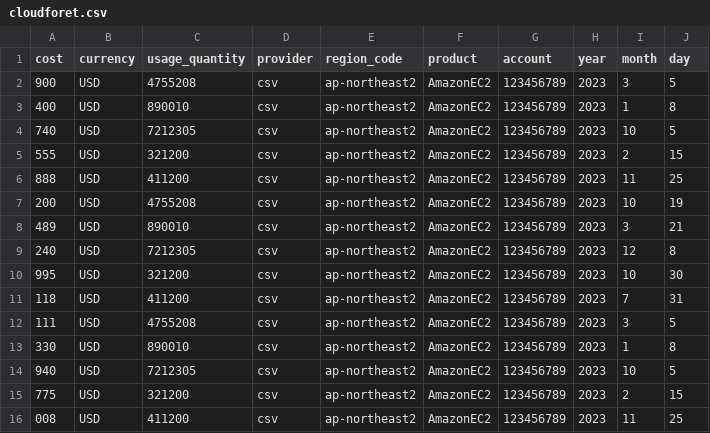
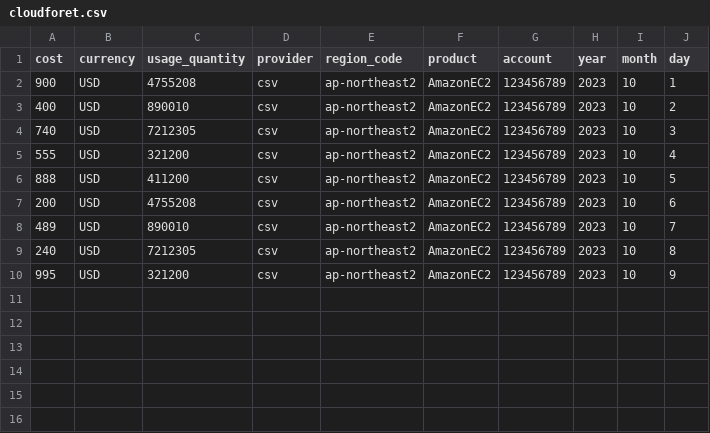
Before and after one commit to Cvr421/DevOps-Learning, a CSV file: cloudforet.csv, drawn as a sheet.

Commit message:
Update cloudforet.csv

```diff
--- a/cloudforet.csv
+++ b/cloudforet.csv
@@ -1,16 +1,10 @@
 cost,currency,usage_quantity,provider,region_code,product,account,year,month,day
-900,USD,4755208,csv,ap-northeast2,AmazonEC2,123456789,2023,3,5
-400,USD,890010,csv,ap-northeast2,AmazonEC2,123456789,2023,1,8
-740,USD,7212305,csv,ap-northeast2,AmazonEC2,123456789,2023,10,5
-555,USD,321200,csv,ap-northeast2,AmazonEC2,123456789,2023,2,15
-888,USD,411200,csv,ap-northeast2,AmazonEC2,123456789,2023,11,25
-200,USD,4755208,csv,ap-northeast2,AmazonEC2,123456789,2023,10,19
-489,USD,890010,csv,ap-northeast2,AmazonEC2,123456789,2023,3,21
-240,USD,7212305,csv,ap-northeast2,AmazonEC2,123456789,2023,12,8
-995,USD,321200,csv,ap-northeast2,AmazonEC2,123456789,2023,10,30
-118,USD,411200,csv,ap-northeast2,AmazonEC2,123456789,2023,7,31
-111,USD,4755208,csv,ap-northeast2,AmazonEC2,123456789,2023,3,5
-330,USD,890010,csv,ap-northeast2,AmazonEC2,123456789,2023,1,8
-940,USD,7212305,csv,ap-northeast2,AmazonEC2,123456789,2023,10,5
-775,USD,321200,csv,ap-northeast2,AmazonEC2,123456789,2023,2,15
-008,USD,411200,csv,ap-northeast2,AmazonEC2,123456789,2023,11,25
+900,USD,4755208,csv,ap-northeast2,AmazonEC2,123456789,2023,10,1
+400,USD,890010,csv,ap-northeast2,AmazonEC2,123456789,2023,10,2
+740,USD,7212305,csv,ap-northeast2,AmazonEC2,123456789,2023,10,3
+555,USD,321200,csv,ap-northeast2,AmazonEC2,123456789,2023,10,4
+888,USD,411200,csv,ap-northeast2,AmazonEC2,123456789,2023,10,5
+200,USD,4755208,csv,ap-northeast2,AmazonEC2,123456789,2023,10,6
+489,USD,890010,csv,ap-northeast2,AmazonEC2,123456789,2023,10,7
+240,USD,7212305,csv,ap-northeast2,AmazonEC2,123456789,2023,10,8
+995,USD,321200,csv,ap-northeast2,AmazonEC2,123456789,2023,10,9
```
